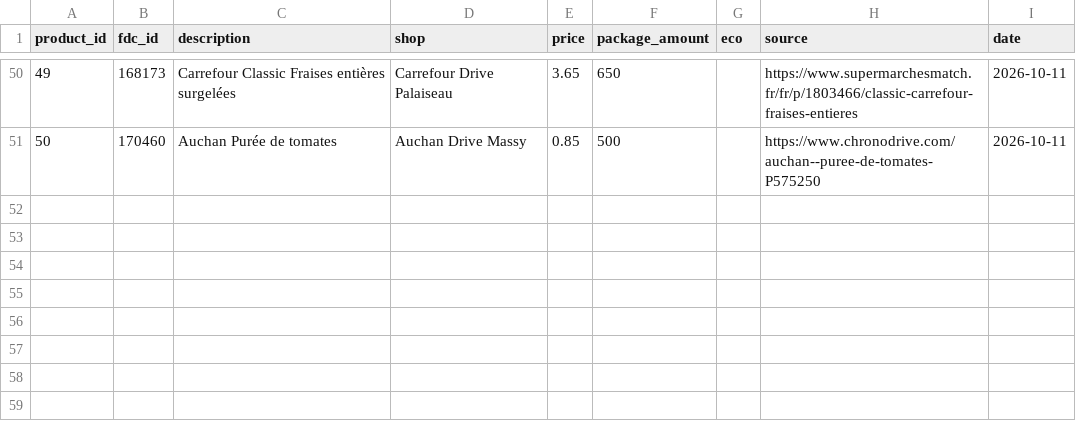
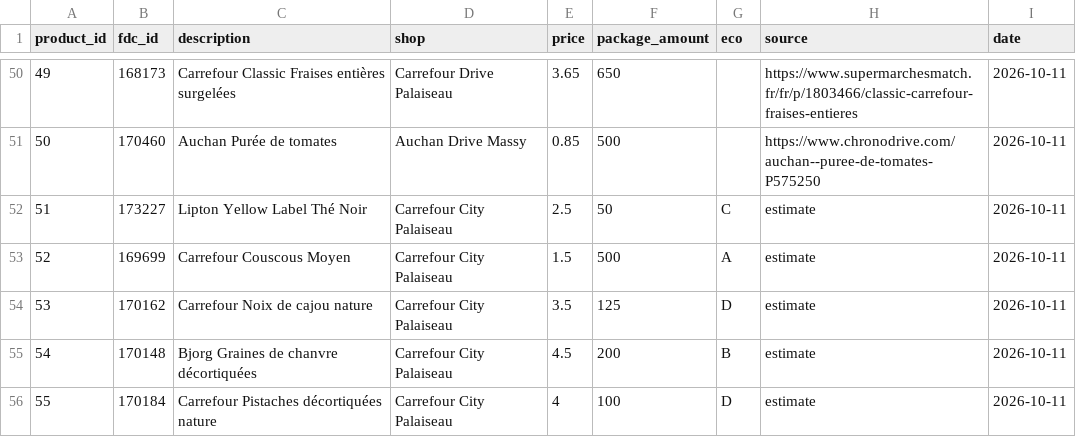
Before and after one commit to AntoineB33/food, a CSV file: DB/product.csv, drawn as a sheet; only a part is shown, gaps mark what is left out; the diff names each change by its address in the sheet, - before the commit and + after, or states it on an @@ line.

```diff
--- a/DB/product.csv
+++ b/DB/product.csv
+row 52: 51 | 173227 | Lipton Yellow Label Thé Noir | Carrefour City Palaiseau | 2.5 | 50 | C | estimate | 2026-10-11
+row 53: 52 | 169699 | Carrefour Couscous Moyen | Carrefour City Palaiseau | 1.5 | 500 | A | estimate | 2026-10-11
+row 54: 53 | 170162 | Carrefour Noix de cajou nature | Carrefour City Palaiseau | 3.5 | 125 | D | estimate | 2026-10-11
+row 55: 54 | 170148 | Bjorg Graines de chanvre décortiquées | Carrefour City Palaiseau | 4.5 | 200 | B | estimate | 2026-10-11
+row 56: 55 | 170184 | Carrefour Pistaches décortiquées nature | Carrefour City Palaiseau | 4 | 100 | D | estimate | 2026-10-11
```
Also changed, not shown: DB/food_limit.csv, DB/food_pool.csv, 13 other files.
